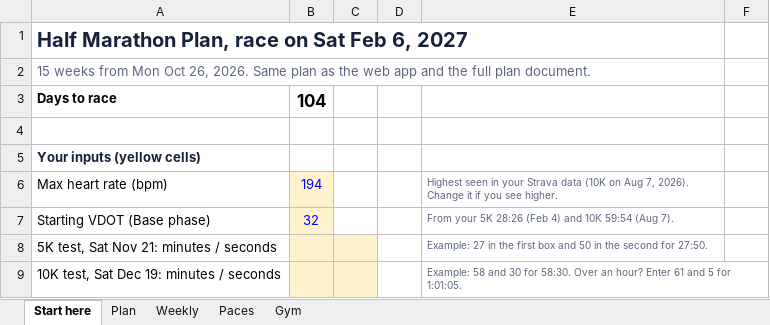
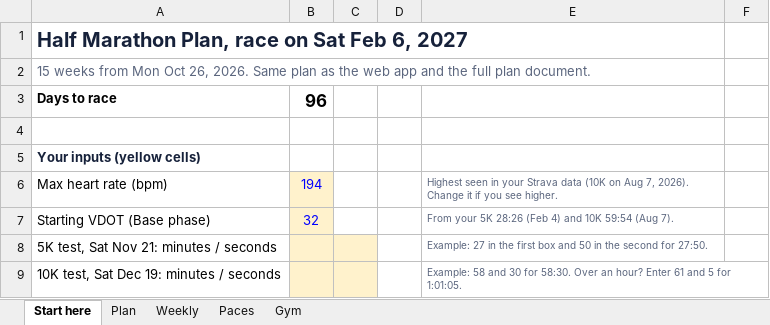
Before and after one commit to pengkistan/marathonplan, an Excel workbook: half-marathon-plan.xlsx, sheet Start here, drawn as a sheet; only a part is shown; values as stored, in another font and other column widths than the file's, no borders; the diff names each change by its address in the sheet, - before the commit and + after, or states it on an @@ line.

```diff
--- a/half-marathon-plan.xlsx (sheet Start here)
+++ b/half-marathon-plan.xlsx (sheet Start here)
-B3: 104
+B3: 96
```
Also changed, not shown: sheet Plan, sheet Gym, charts or pictures, 5 other files.
